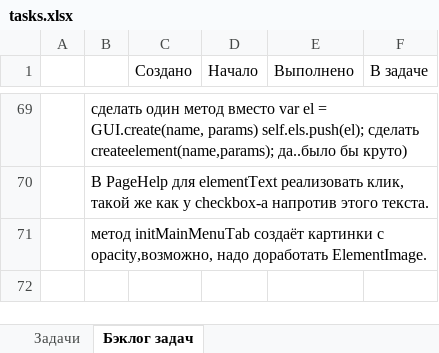
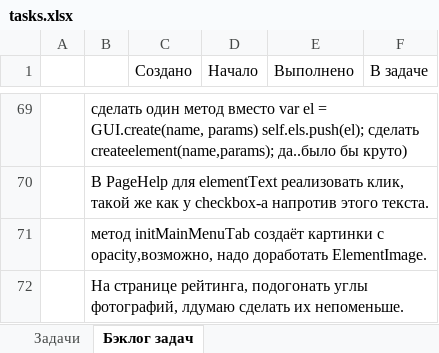
Before and after one commit to JustGamez/projectXO, an Excel workbook: docs/tasks.xlsx, sheet Бэклог задач, drawn as a sheet; only a part is shown, gaps mark what is left out; values as stored, in another font and other column widths than the file's, no borders; the diff names each change by its address in the sheet, - before the commit and + after, or states it on an @@ line.

```diff
--- a/docs/tasks.xlsx (sheet Бэклог задач)
+++ b/docs/tasks.xlsx (sheet Бэклог задач)
+row 72:  | На странице рейтинга, подогонать углы фотографий, лдумаю сделать их непоменьше.
```
Also changed, not shown: 3 other files.
